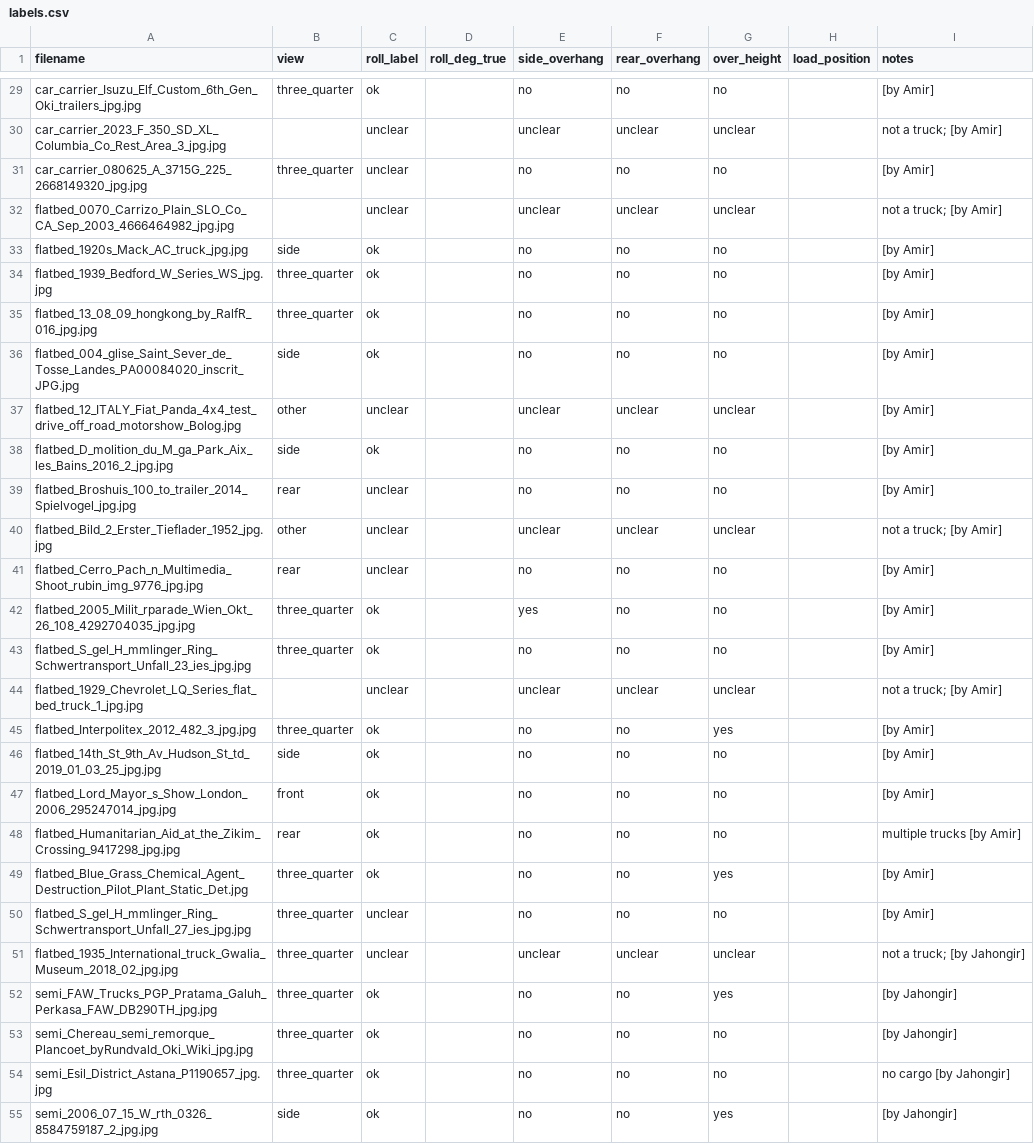
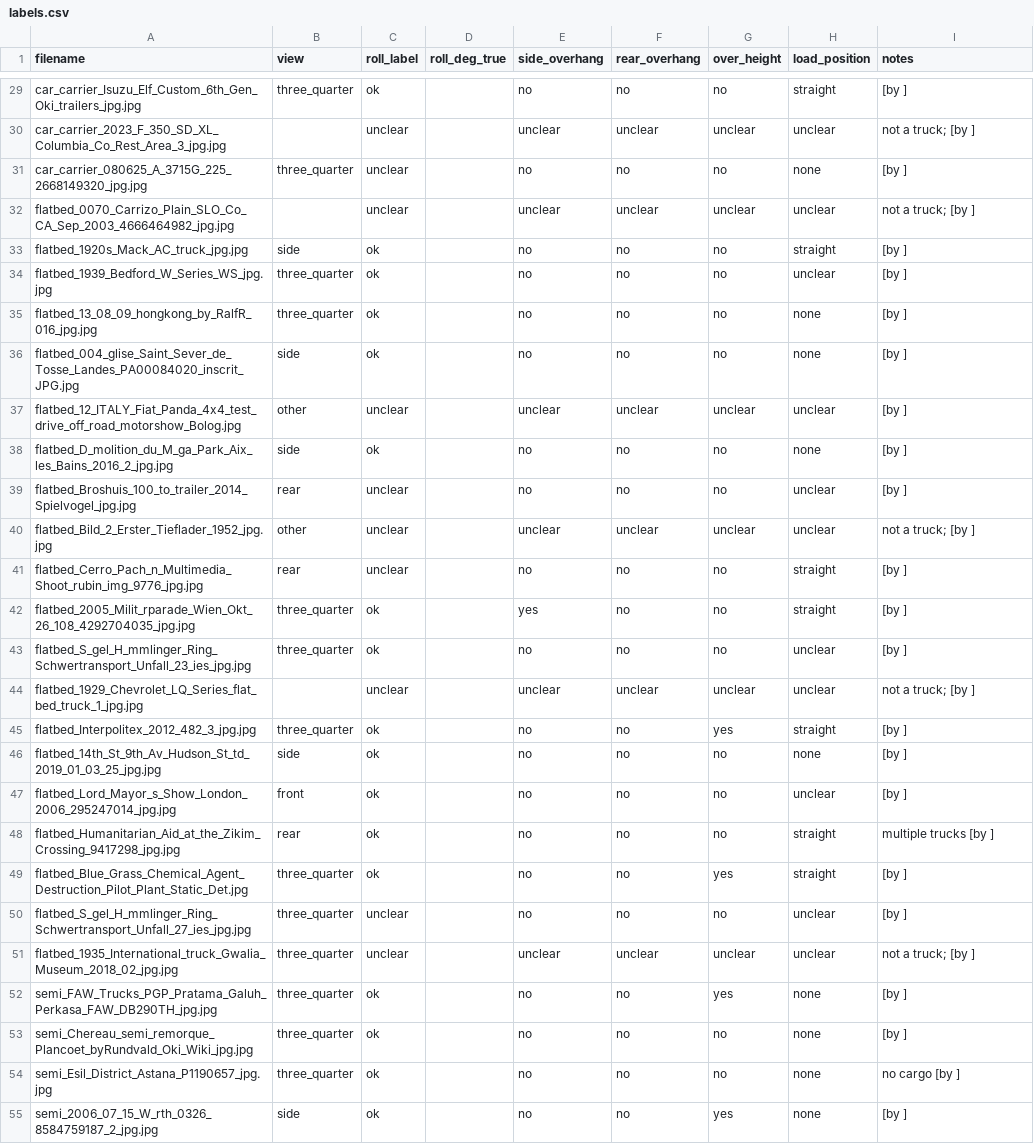
Before and after one commit to Winner-121/Destroyerrrrs_Final_Stage, a CSV file: data/labels.csv, drawn as a sheet; only a part is shown, gaps mark what is left out; the diff covers the shown part only; the diff names each change by its address in the sheet, - before the commit and + after, or states it on an @@ line.

```diff
--- a/data/labels.csv
+++ b/data/labels.csv
-H29 (load_position): (empty)
+H29 (load_position): straight
-I29 (notes): [by Amir]
+I29 (notes): [by ]
-H30 (load_position): (empty)
+H30 (load_position): unclear
-I30 (notes): not a truck; [by Amir]
+I30 (notes): not a truck; [by ]
-H31 (load_position): (empty)
+H31 (load_position): none
-I31 (notes): [by Amir]
+I31 (notes): [by ]
-H32 (load_position): (empty)
+H32 (load_position): unclear
-I32 (notes): not a truck; [by Amir]
+I32 (notes): not a truck; [by ]
-H33 (load_position): (empty)
+H33 (load_position): straight
-I33:I39 (notes): [by Amir]
+I33:I39 (notes): [by ]
-H34 (load_position): (empty)
+H34 (load_position): unclear
-H35:H36 (load_position): (empty)
+H35:H36 (load_position): none
-H37 (load_position): (empty)
+H37 (load_position): unclear
-H38 (load_position): (empty)
+H38 (load_position): none
-H39:H40 (load_position): (empty)
+H39:H40 (load_position): unclear
-I40 (notes): not a truck; [by Amir]
+I40 (notes): not a truck; [by ]
-H41:H42 (load_position): (empty)
+H41:H42 (load_position): straight
-I41:I43 (notes): [by Amir]
+I41:I43 (notes): [by ]
-H43:H44 (load_position): (empty)
+H43:H44 (load_position): unclear
-I44 (notes): not a truck; [by Amir]
+I44 (notes): not a truck; [by ]
-H45 (load_position): (empty)
+H45 (load_position): straight
-I45:I47 (notes): [by Amir]
+I45:I47 (notes): [by ]
-H46 (load_position): (empty)
+H46 (load_position): none
-H47 (load_position): (empty)
+H47 (load_position): unclear
-H48:H49 (load_position): (empty)
+H48:H49 (load_position): straight
-I48 (notes): multiple trucks [by Amir]
+I48 (notes): multiple trucks [by ]
-I49:I50 (notes): [by Amir]
+I49:I50 (notes): [by ]
-H50:H51 (load_position): (empty)
+H50:H51 (load_position): unclear
-I51 (notes): not a truck; [by Jahongir]
+I51 (notes): not a truck; [by ]
-H52:H55 (load_position): (empty)
+H52:H55 (load_position): none
-I52:I53 (notes): [by Jahongir]
+I52:I53 (notes): [by ]
-I54 (notes): no cargo [by Jahongir]
+I54 (notes): no cargo [by ]
-I55 (notes): [by Jahongir]
+I55 (notes): [by ]
```
Also changed, not shown: 146 edited cells elsewhere in this file, 3 other files.
